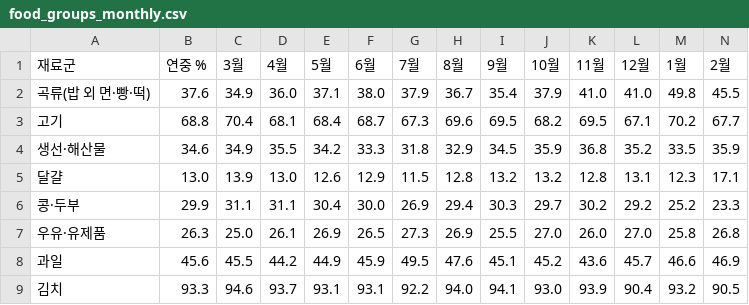
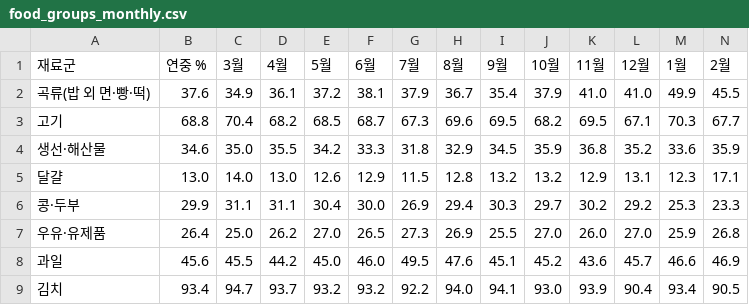
Before and after one commit to yurowa90/biology, a CSV file: school-meal-gg/out/food_groups_monthly.csv, drawn as a sheet.

```diff
--- a/school-meal-gg/out/food_groups_monthly.csv
+++ b/school-meal-gg/out/food_groups_monthly.csv
@@ -1,9 +1,9 @@
 재료군,연중 %,3월,4월,5월,6월,7월,8월,9월,10월,11월,12월,1월,2월
-곡류(밥 외 면·빵·떡),37.6,34.9,36.0,37.1,38.0,37.9,36.7,35.4,37.9,41.0,41.0,49.8,45.5
-고기,68.8,70.4,68.1,68.4,68.7,67.3,69.6,69.5,68.2,69.5,67.1,70.2,67.7
-생선·해산물,34.6,34.9,35.5,34.2,33.3,31.8,32.9,34.5,35.9,36.8,35.2,33.5,35.9
-달걀,13.0,13.9,13.0,12.6,12.9,11.5,12.8,13.2,13.2,12.8,13.1,12.3,17.1
-콩·두부,29.9,31.1,31.1,30.4,30.0,26.9,29.4,30.3,29.7,30.2,29.2,25.2,23.3
-우유·유제품,26.3,25.0,26.1,26.9,26.5,27.3,26.9,25.5,27.0,26.0,27.0,25.8,26.8
-과일,45.6,45.5,44.2,44.9,45.9,49.5,47.6,45.1,45.2,43.6,45.7,46.6,46.9
-김치,93.3,94.6,93.7,93.1,93.1,92.2,94.0,94.1,93.0,93.9,90.4,93.2,90.5
+곡류(밥 외 면·빵·떡),37.6,34.9,36.1,37.2,38.1,37.9,36.7,35.4,37.9,41.0,41.0,49.9,45.5
+고기,68.8,70.4,68.2,68.5,68.7,67.3,69.6,69.5,68.2,69.5,67.1,70.3,67.7
+생선·해산물,34.6,35.0,35.5,34.2,33.3,31.8,32.9,34.5,35.9,36.8,35.2,33.6,35.9
+달걀,13.0,14.0,13.0,12.6,12.9,11.5,12.8,13.2,13.2,12.9,13.1,12.3,17.1
+콩·두부,29.9,31.1,31.1,30.4,30.0,26.9,29.4,30.3,29.7,30.2,29.2,25.3,23.3
+우유·유제품,26.4,25.0,26.2,27.0,26.5,27.3,26.9,25.5,27.0,26.0,27.0,25.9,26.8
+과일,45.6,45.5,44.2,45.0,46.0,49.5,47.6,45.1,45.2,43.6,45.7,46.6,46.9
+김치,93.4,94.7,93.7,93.2,93.2,92.2,94.0,94.1,93.0,93.9,90.4,93.4,90.5
```
Also changed, not shown: school-meal-gg/out/cooking_methods_monthly.csv, school-meal-gg/out/hs_type_summary.csv, 24 other files.
